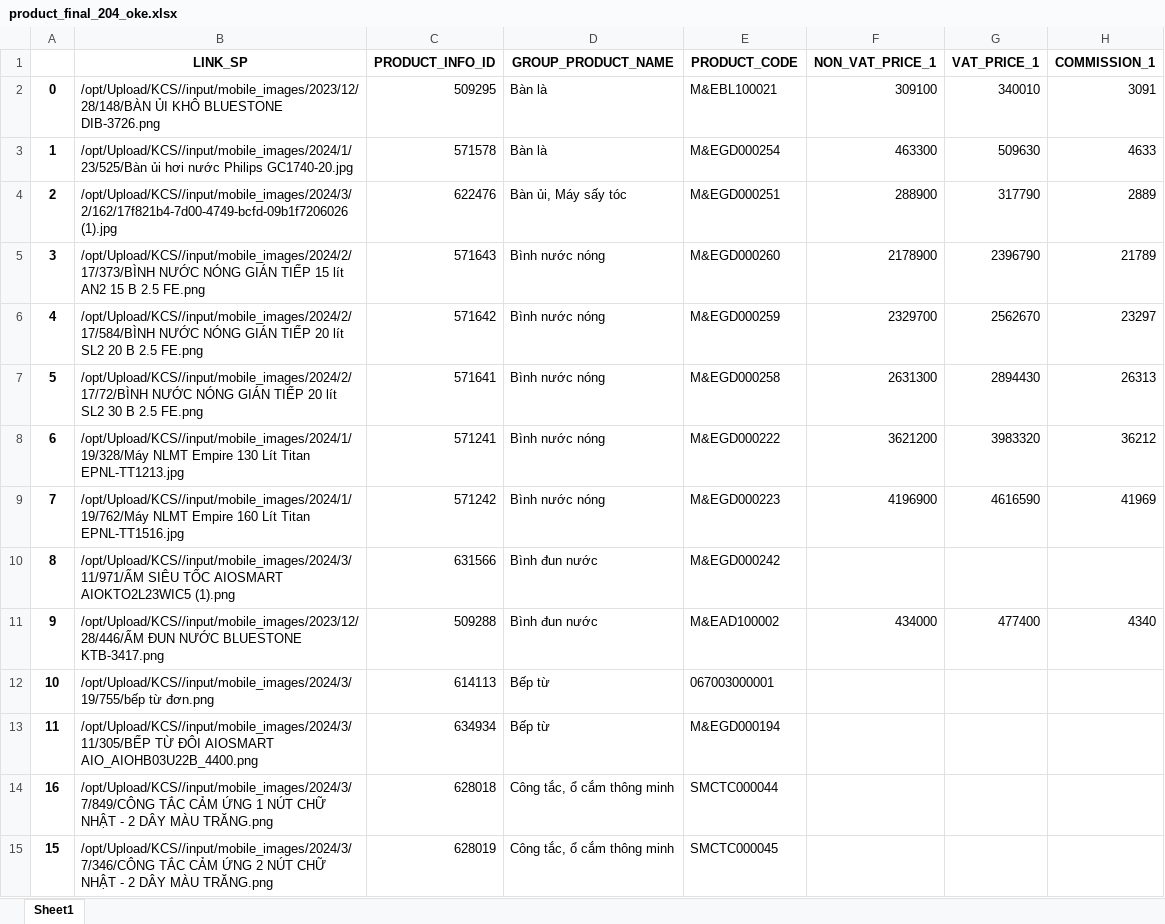
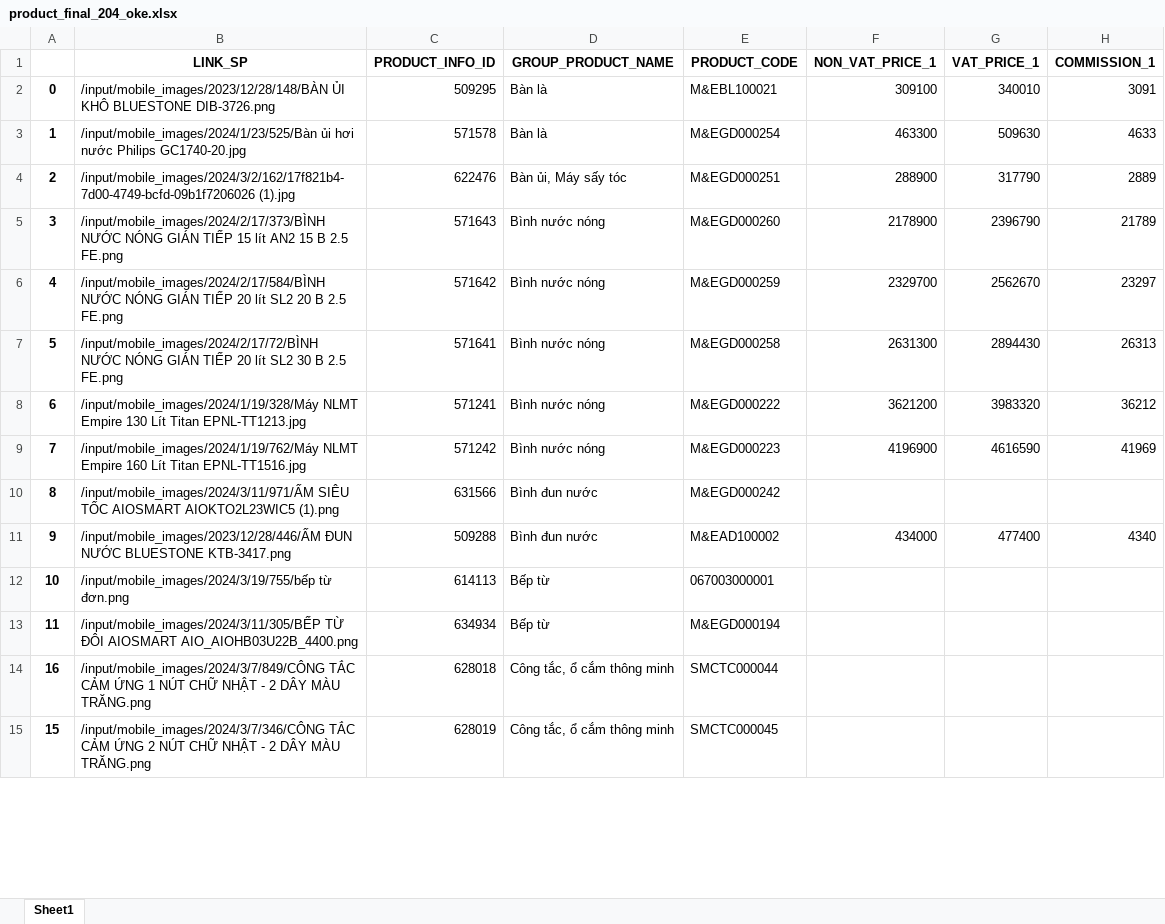
Before and after one commit to HuyAIHub/Rasa_LLM_Full, an Excel workbook: ChatBot_Extract_Intent/data/product_final_204_oke.xlsx, sheet Sheet1, drawn as a sheet; only a part is shown; values as stored, in another font and other column widths than the file's, no borders; charts and pictures not drawn; the diff covers the shown part only; the diff names each change by its address in the sheet, - before the commit and + after, or states it on an @@ line.

```diff
--- a/ChatBot_Extract_Intent/data/product_final_204_oke.xlsx (sheet Sheet1)
+++ b/ChatBot_Extract_Intent/data/product_final_204_oke.xlsx (sheet Sheet1)
-B2 (LINK_SP): /opt/Upload/KCS//input/mobile_images/2023/12/28/148/BÀN ỦI KHÔ…
+B2 (LINK_SP): /input/mobile_images/2023/12/28/148/BÀN ỦI KHÔ…
-B3 (LINK_SP): /opt/Upload/KCS//input/mobile_images/2024/1/23/525/Bàn ủi hơi…
+B3 (LINK_SP): /input/mobile_images/2024/1/23/525/Bàn ủi hơi…
-B4 (LINK_SP): /opt/Upload/KCS//input/mobile_images/2024/3/2/162/17f821b4-7d00-4749-bcfd-09b1f7206026 (1).jpg
+B4 (LINK_SP): /input/mobile_images/2024/3/2/162/17f821b4-7d00-4749-bcfd-09b1f7206026 (1).jpg
-B5 (LINK_SP): /opt/Upload/KCS//input/mobile_images/2024/2/17/373/BÌNH NƯỚC NÓNG…
+B5 (LINK_SP): /input/mobile_images/2024/2/17/373/BÌNH NƯỚC NÓNG…
-B6 (LINK_SP): /opt/Upload/KCS//input/mobile_images/2024/2/17/584/BÌNH NƯỚC NÓNG…
+B6 (LINK_SP): /input/mobile_images/2024/2/17/584/BÌNH NƯỚC NÓNG…
-B7 (LINK_SP): /opt/Upload/KCS//input/mobile_images/2024/2/17/72/BÌNH NƯỚC NÓNG…
+B7 (LINK_SP): /input/mobile_images/2024/2/17/72/BÌNH NƯỚC NÓNG…
-B8 (LINK_SP): /opt/Upload/KCS//input/mobile_images/2024/1/19/328/Máy NLMT Empire…
+B8 (LINK_SP): /input/mobile_images/2024/1/19/328/Máy NLMT Empire…
-B9 (LINK_SP): /opt/Upload/KCS//input/mobile_images/2024/1/19/762/Máy NLMT Empire…
+B9 (LINK_SP): /input/mobile_images/2024/1/19/762/Máy NLMT Empire…
-B10 (LINK_SP): /opt/Upload/KCS//input/mobile_images/2024/3/11/971/ẤM SIÊU TỐC…
+B10 (LINK_SP): /input/mobile_images/2024/3/11/971/ẤM SIÊU TỐC…
-B11 (LINK_SP): /opt/Upload/KCS//input/mobile_images/2023/12/28/446/ẤM ĐUN NƯỚC…
+B11 (LINK_SP): /input/mobile_images/2023/12/28/446/ẤM ĐUN NƯỚC…
-B12 (LINK_SP): /opt/Upload/KCS//input/mobile_images/2024/3/19/755/bếp từ đơn.png
+B12 (LINK_SP): /input/mobile_images/2024/3/19/755/bếp từ đơn.png
-B13 (LINK_SP): /opt/Upload/KCS//input/mobile_images/2024/3/11/305/BẾP TỪ ĐÔI…
+B13 (LINK_SP): /input/mobile_images/2024/3/11/305/BẾP TỪ ĐÔI…
-B14 (LINK_SP): /opt/Upload/KCS//input/mobile_images/2024/3/7/849/CÔNG TẮC CẢM…
+B14 (LINK_SP): /input/mobile_images/2024/3/7/849/CÔNG TẮC CẢM…
-B15 (LINK_SP): /opt/Upload/KCS//input/mobile_images/2024/3/7/346/CÔNG TẮC CẢM…
+B15 (LINK_SP): /input/mobile_images/2024/3/7/346/CÔNG TẮC CẢM…
```
Also changed, not shown: 190 edited cells elsewhere in this sheet, charts or pictures, 39 other files.
